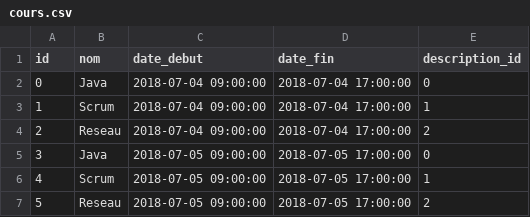
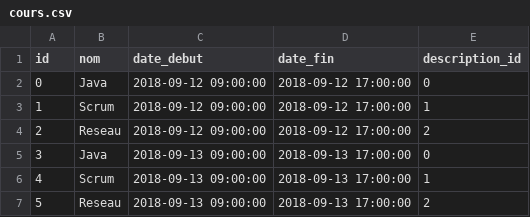
Before and after one commit to GrenardAntoine/itbadge, a CSV file: src/main/resources/config/liquibase/changelog/data/cours.csv, drawn as a sheet.

```diff
--- a/src/main/resources/config/liquibase/changelog/data/cours.csv
+++ b/src/main/resources/config/liquibase/changelog/data/cours.csv
@@ -1,7 +1,7 @@
 id;nom;date_debut;date_fin;description_id
-0;Java;2018-07-04 09:00:00;2018-07-04 17:00:00;0
-1;Scrum;2018-07-04 09:00:00;2018-07-04 17:00:00;1
-2;Reseau;2018-07-04 09:00:00;2018-07-04 17:00:00;2
-3;Java;2018-07-05 09:00:00;2018-07-05 17:00:00;0
-4;Scrum;2018-07-05 09:00:00;2018-07-05 17:00:00;1
-5;Reseau;2018-07-05 09:00:00;2018-07-05 17:00:00;2
+0;Java;2018-09-12 09:00:00;2018-09-12 17:00:00;0
+1;Scrum;2018-09-12 09:00:00;2018-09-12 17:00:00;1
+2;Reseau;2018-09-12 09:00:00;2018-09-12 17:00:00;2
+3;Java;2018-09-13 09:00:00;2018-09-13 17:00:00;0
+4;Scrum;2018-09-13 09:00:00;2018-09-13 17:00:00;1
+5;Reseau;2018-09-13 09:00:00;2018-09-13 17:00:00;2
```
Also changed, not shown: src/main/resources/config/liquibase/changelog/data/badgeage.csv, 10 other files.
